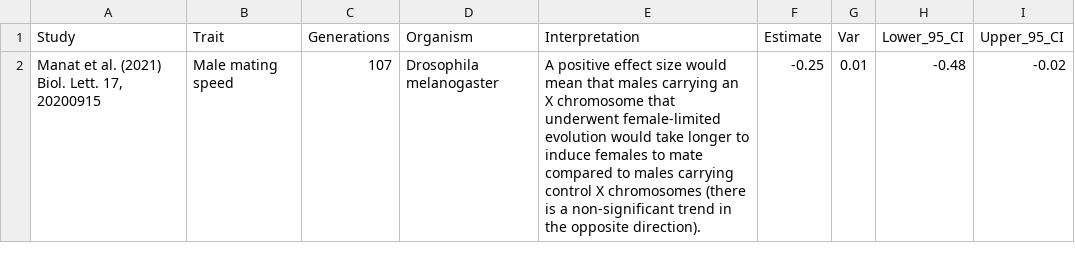
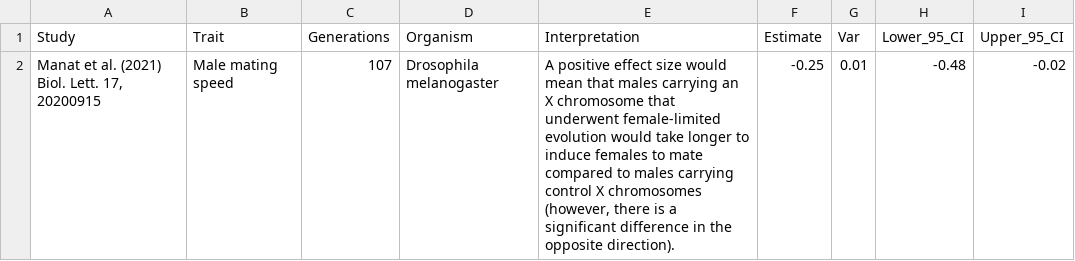
Before and after one commit to lukeholman/exp_evol_metaanalysis, a CSV file: effect_sizes/manat_2.csv, drawn as a sheet.

```diff
--- a/effect_sizes/manat_2.csv
+++ b/effect_sizes/manat_2.csv
@@ -1,2 +1,2 @@
 Study,Trait,Generations,Organism,Interpretation,Estimate,Var,Lower_95_CI,Upper_95_CI
-"Manat et al. (2021) Biol. Lett. 17, 20200915",Male mating speed,107,Drosophila melanogaster,A positive effect size would mean that males carrying an X chromosome that underwent female-limited evolution would take longer to induce females to mate compared to males carrying control X chromosomes (there is a non-significant trend in the opposite direction).,-0.25,0.01,-0.48,-0.02
+"Manat et al. (2021) Biol. Lett. 17, 20200915",Male mating speed,107,Drosophila melanogaster,"A positive effect size would mean that males carrying an X chromosome that underwent female-limited evolution would take longer to induce females to mate compared to males carrying control X chromosomes (however, there is a significant difference in the opposite direction).",-0.25,0.01,-0.48,-0.02
```
Also changed, not shown: effect_sizes/bedhomme2008_2.csv, effect_sizes/lundhansen_7.csv, 2 other files.
